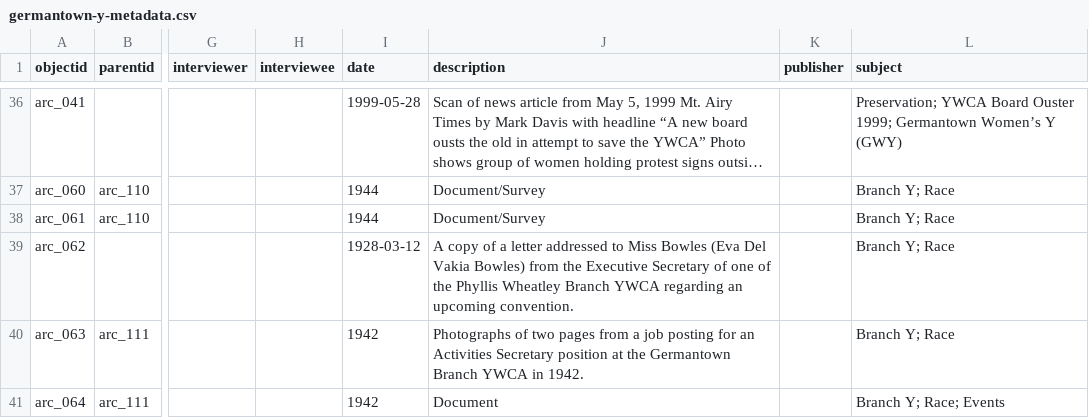
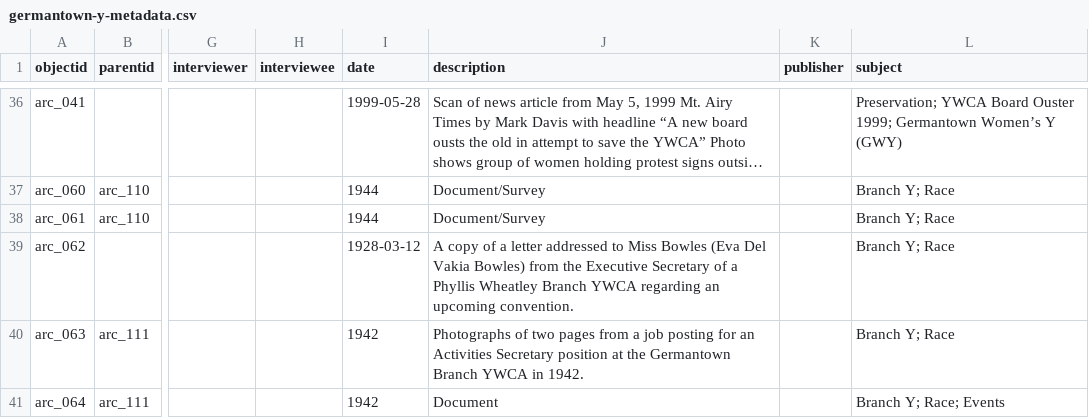
Before and after one commit to digbmc/germantown-y, a CSV file: _data/germantown-y-metadata.csv, drawn as a sheet; only a part is shown, gaps mark what is left out; long unchanged cells end in …; the diff names each change by its address in the sheet, - before the commit and + after, or states it on an @@ line.

Commit message:
fixed typo

```diff
--- a/_data/germantown-y-metadata.csv
+++ b/_data/germantown-y-metadata.csv
-J39 (description): …Secretary of one of the Phyllis Wheatley…
+J39 (description): …Secretary of a Phyllis Wheatley…
```
